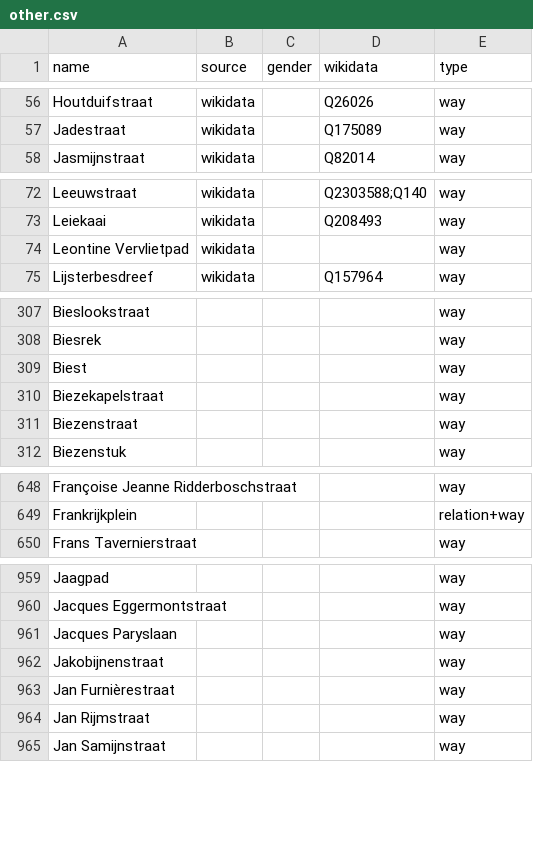
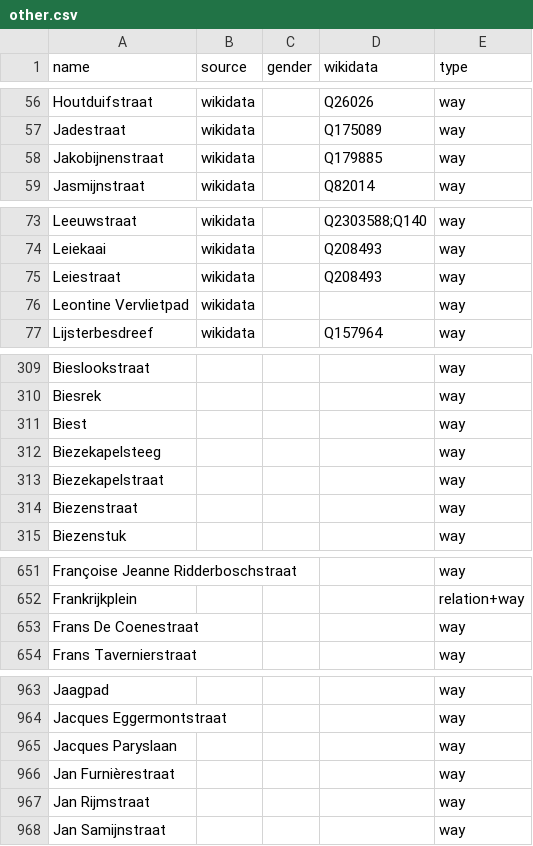
Before and after one commit to EqualStreetNames/equalstreetnames-gent, a CSV file: data/other.csv, drawn as a sheet; only a part is shown, gaps mark what is left out; removed rows and columns are numbered as before the commit, all else as after; the diff covers the shown part only; the diff names each change by its address in the sheet, - before the commit and + after, or states it on an @@ line.

```diff
--- a/data/other.csv
+++ b/data/other.csv
+row 58: Jakobijnenstraat | wikidata |  | Q179885 | way
+row 75: Leiestraat | wikidata |  | Q208493 | way
+row 312: Biezekapelsteeg |  |  |  | way
+row 653: Frans De Coenestraat |  |  |  | way
-row 962: Jakobijnenstraat |  |  |  | way
```
Also changed, not shown: 3 added rows and 2 removed rows elsewhere in this file, data/gender.csv, 3 other files.
